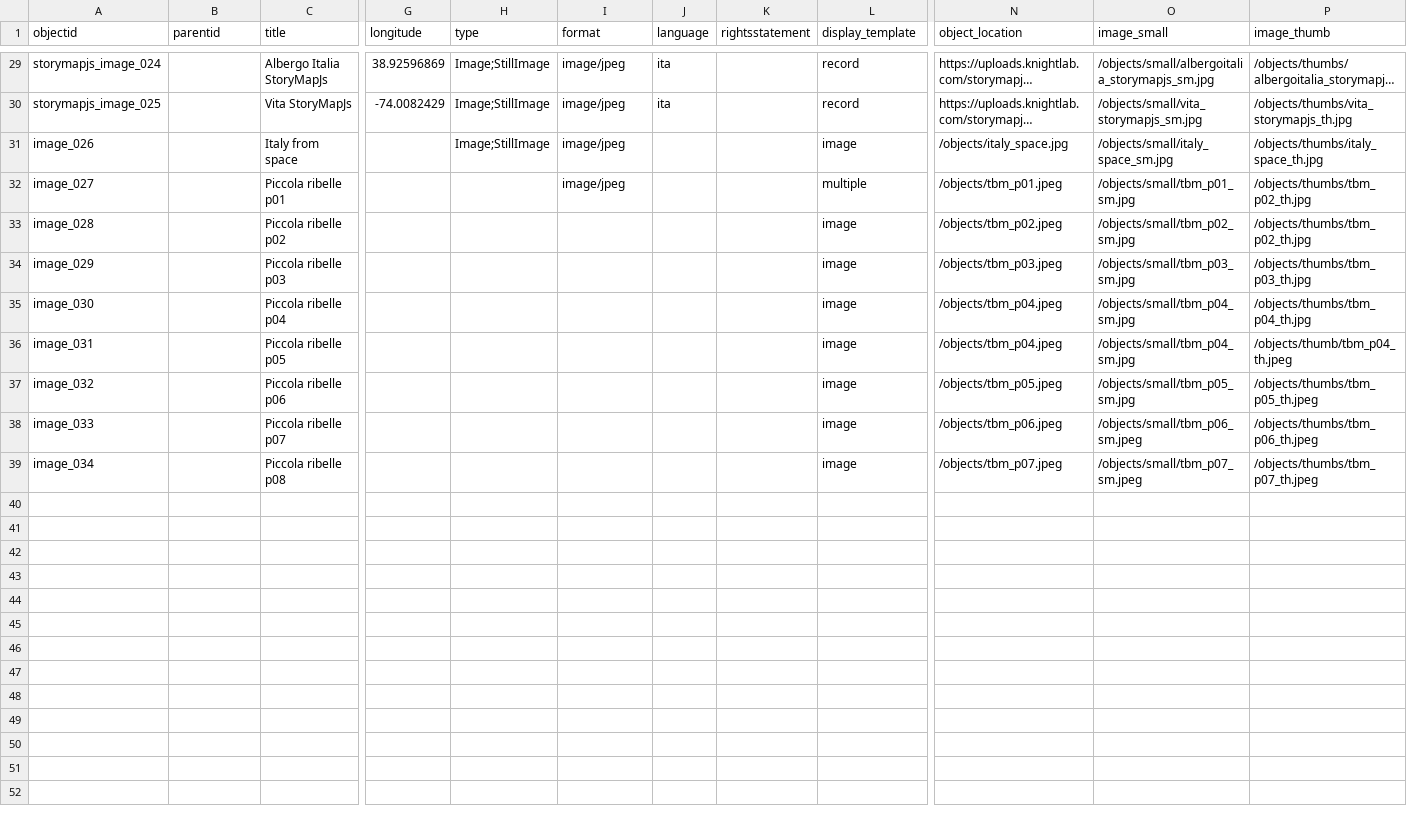
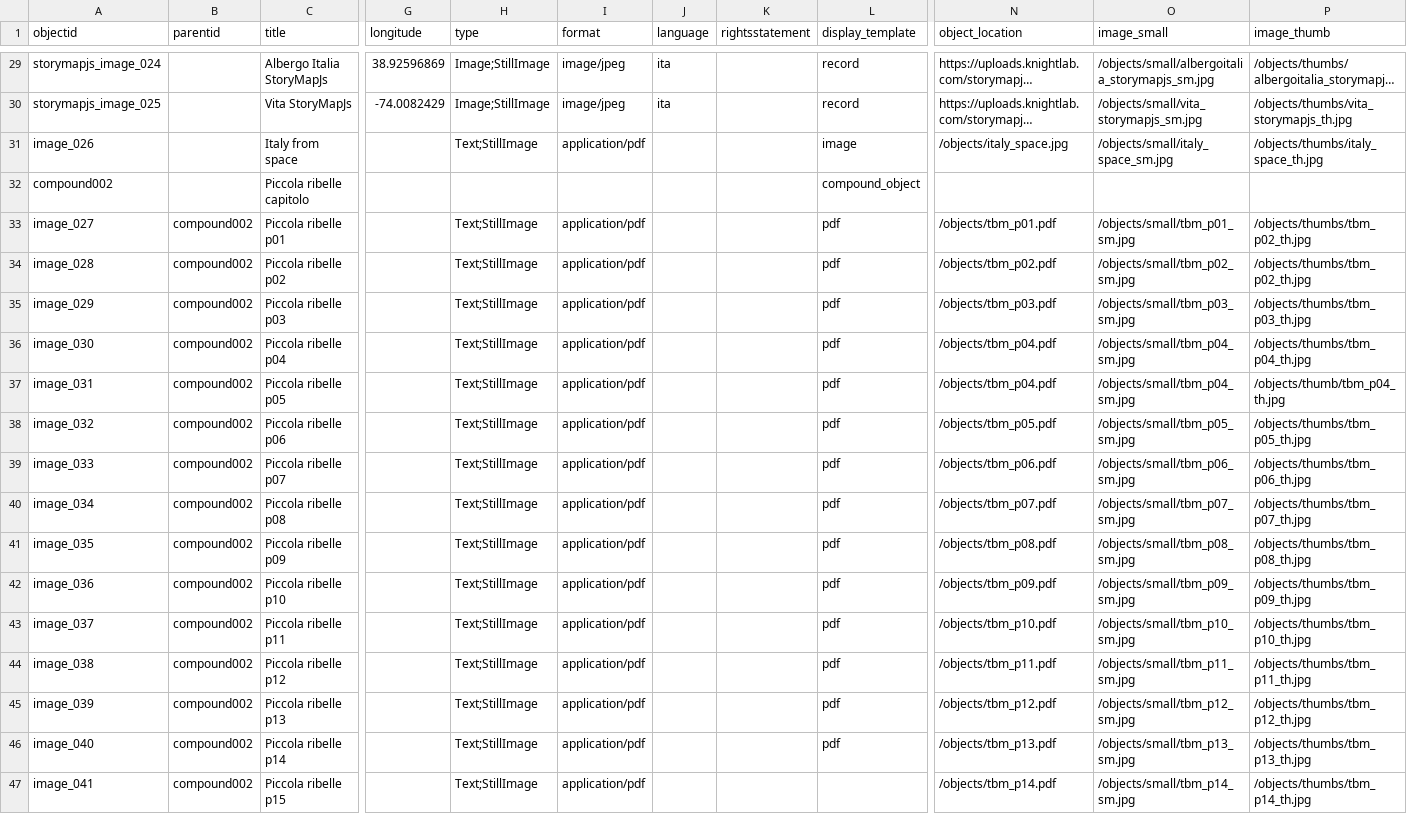
Before and after one commit to ariannafognani/digitalprojects, a CSV file: _data/Meta.csv, drawn as a sheet; only a part is shown, gaps mark what is left out; long unchanged cells end in …; addresses are those after the commit; rows hold the shown columns only; the diff names each change by its address in the sheet, - before the commit and + after, or states it on an @@ line.

Commit message:
update data for compound

```diff
--- a/_data/Meta.csv
+++ b/_data/Meta.csv
-H31 (type): Image;StillImage
+H31 (type): Text;StillImage
-I31 (format): image/jpeg
+I31 (format): application/pdf
+row 32: compound002 |  | Piccola ribelle capitolo |  |  |  |  |  | compound_object
-B33:B40 (parentid): (empty)
+B33:B40 (parentid): compound002
-H33:H40 (type): (empty)
+H33:H40 (type): Text;StillImage
-I33 (format): image/jpeg
+I33 (format): application/pdf
-L33 (display_template): multiple
+L33 (display_template): pdf
-N33 (object_location): /objects/tbm_p01.jpeg
+N33 (object_location): /objects/tbm_p01.pdf
-I34:I40 (format): (empty)
+I34:I40 (format): application/pdf
-L34:L40 (display_template): image
+L34:L40 (display_template): pdf
-N34 (object_location): /objects/tbm_p02.jpeg
+N34 (object_location): /objects/tbm_p02.pdf
-N35 (object_location): /objects/tbm_p03.jpeg
+N35 (object_location): /objects/tbm_p03.pdf
-N36:N37 (object_location): /objects/tbm_p04.jpeg
+N36:N37 (object_location): /objects/tbm_p04.pdf
-P37 (image_thumb): /objects/thumb/tbm_p04_th.jpeg
+P37 (image_thumb): /objects/thumb/tbm_p04_th.jpg
-N38 (object_location): /objects/tbm_p05.jpeg
+N38 (object_location): /objects/tbm_p05.pdf
-P38 (image_thumb): /objects/thumbs/tbm_p05_th.jpeg
+P38 (image_thumb): /objects/thumbs/tbm_p05_th.jpg
-N39 (object_location): /objects/tbm_p06.jpeg
+N39 (object_location): /objects/tbm_p06.pdf
-O39 (image_small): /objects/small/tbm_p06_sm.jpeg
+O39 (image_small): /objects/small/tbm_p06_sm.jpg
-P39 (image_thumb): /objects/thumbs/tbm_p06_th.jpeg
+P39 (image_thumb): /objects/thumbs/tbm_p06_th.jpg
-N40 (object_location): /objects/tbm_p07.jpeg
+N40 (object_location): /objects/tbm_p07.pdf
-O40 (image_small): /objects/small/tbm_p07_sm.jpeg
+O40 (image_small): /objects/small/tbm_p07_sm.jpg
-P40 (image_thumb): /objects/thumbs/tbm_p07_th.jpeg
+P40 (image_thumb): /objects/thumbs/tbm_p07_th.jpg
+row 41: image_035 | compound002 | Piccola ribelle p09 |  | Text;StillImage | application/pdf |  |  | pdf | /objects/tbm_p08.pdf | /objects/small/tbm_p08_sm.jpg | /objects/thumbs/tbm_p08_th.jpg
+row 42: image_036 | compound002 | Piccola ribelle p10 |  | Text;StillImage | application/pdf |  |  | pdf | /objects/tbm_p09.pdf | /objects/small/tbm_p09_sm.jpg | /objects/thumbs/tbm_p09_th.jpg
+row 43: image_037 | compound002 | Piccola ribelle p11 |  | Text;StillImage | application/pdf |  |  | pdf | /objects/tbm_p10.pdf | /objects/small/tbm_p10_sm.jpg | /objects/thumbs/tbm_p10_th.jpg
+row 44: image_038 | compound002 | Piccola ribelle p12 |  | Text;StillImage | application/pdf |  |  | pdf | /objects/tbm_p11.pdf | /objects/small/tbm_p11_sm.jpg | /objects/thumbs/tbm_p11_th.jpg
+row 45: image_039 | compound002 | Piccola ribelle p13 |  | Text;StillImage | application/pdf |  |  | pdf | /objects/tbm_p12.pdf | /objects/small/tbm_p12_sm.jpg | /objects/thumbs/tbm_p12_th.jpg
+row 46: image_040 | compound002 | Piccola ribelle p14 |  | Text;StillImage | application/pdf |  |  | pdf | /objects/tbm_p13.pdf | /objects/small/tbm_p13_sm.jpg | /objects/thumbs/tbm_p13_th.jpg
+row 47: image_041 | compound002 | Piccola ribelle p15 |  | Text;StillImage | application/pdf |  |  |  | /objects/tbm_p14.pdf | /objects/small/tbm_p14_sm.jpg | /objects/thumbs/tbm_p14_th.jpg
```
